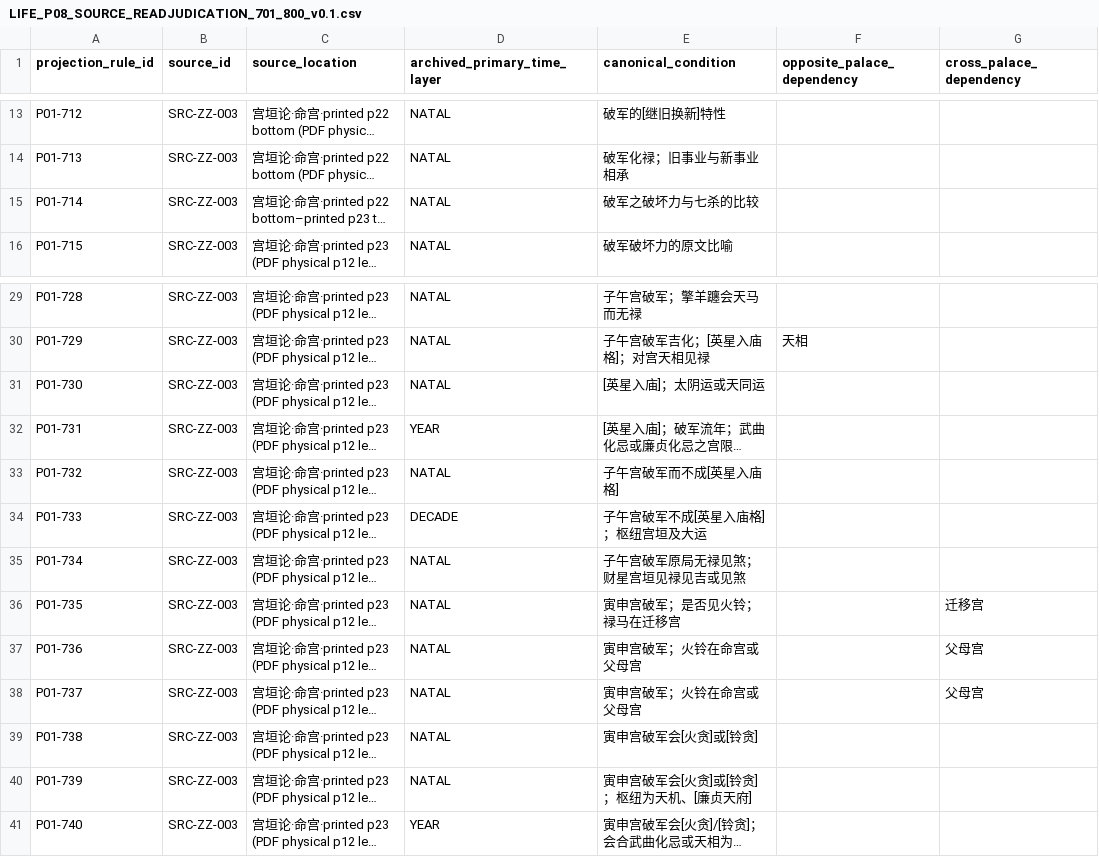
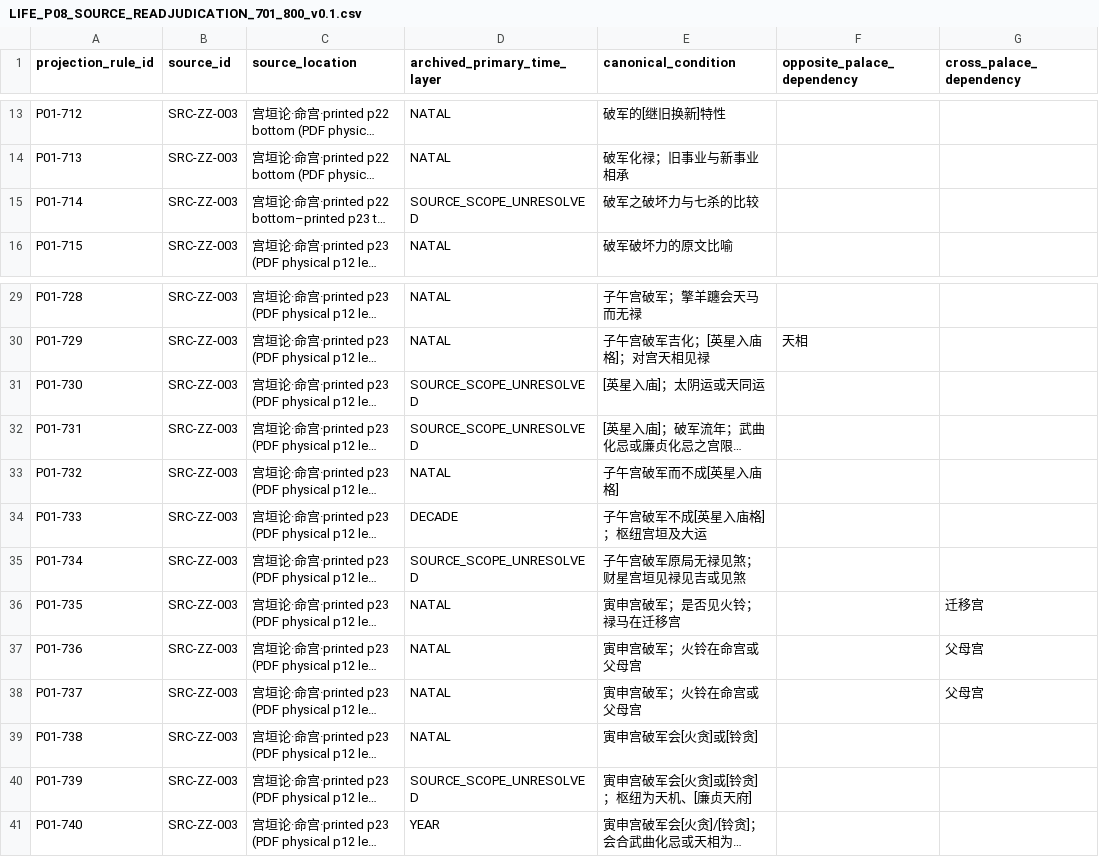
Before and after one commit to 15937-ass/ziwei-state-space, a CSV file: knowledge/palaces/P01_life/wp05/LIFE_P08_SOURCE_READJUDICATION_701_800_v0.1.csv, drawn as a sheet; only a part is shown, gaps mark what is left out; long unchanged cells end in …; the diff names each change by its address in the sheet, - before the commit and + after, or states it on an @@ line.

Commit message:
fix(P01): align rule and temporal scope metadata

```diff
--- a/knowledge/palaces/P01_life/wp05/LIFE_P08_SOURCE_READJUDICATION_701_800_v0.1.csv
+++ b/knowledge/palaces/P01_life/wp05/LIFE_P08_SOURCE_READJUDICATION_701_800_v0.1.csv
-D15 (archived_primary_time_layer): NATAL
+D15 (archived_primary_time_layer): SOURCE_SCOPE_UNRESOLVED
-D31 (archived_primary_time_layer): NATAL
+D31 (archived_primary_time_layer): SOURCE_SCOPE_UNRESOLVED
-D32 (archived_primary_time_layer): YEAR
+D32 (archived_primary_time_layer): SOURCE_SCOPE_UNRESOLVED
-D35 (archived_primary_time_layer): NATAL
+D35 (archived_primary_time_layer): SOURCE_SCOPE_UNRESOLVED
-D40 (archived_primary_time_layer): NATAL
+D40 (archived_primary_time_layer): SOURCE_SCOPE_UNRESOLVED
```
